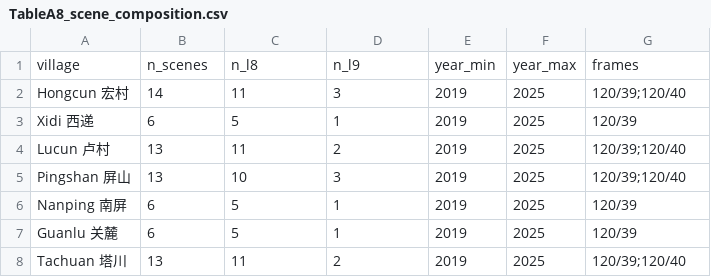
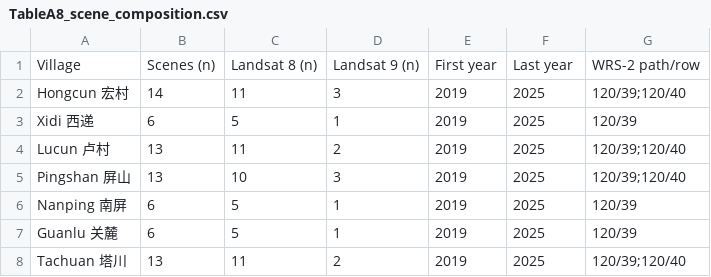
Before and after one commit to ccst2000/huizhou-thermal-wireless-tradeoffs, a CSV file: tables/TableA8_scene_composition.csv, drawn as a sheet; only a part is shown.

```diff
--- a/tables/TableA8_scene_composition.csv
+++ b/tables/TableA8_scene_composition.csv
@@ -1,2 +1,2 @@
-village,n_scenes,n_l8,n_l9,year_min,year_max,frames
+Village,Scenes (n),Landsat 8 (n),Landsat 9 (n),First year,Last year,WRS-2 path/row
 Hongcun 宏村,14,11,3,2019,2025,120/39;120/40
```
Also changed, not shown: tables/TableA11_sampling_frame.csv, tables/TableA14_block_sensitivity.csv, 40 other files.
